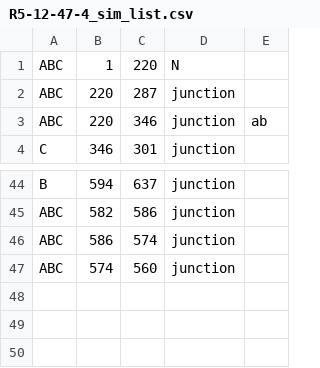
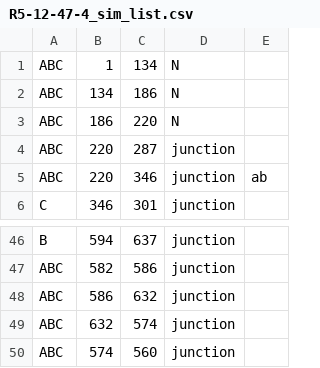
Before and after one commit to pnnl/tesp, a CSV file: third_party/pitt/R5-12-47-4_sim_list.csv, drawn as a sheet; only a part is shown, gaps mark what is left out.

```diff
--- a/third_party/pitt/R5-12-47-4_sim_list.csv
+++ b/third_party/pitt/R5-12-47-4_sim_list.csv
@@ -1,2 +1,4 @@
-ABC,1,220,N,
+ABC,1,134,N,
+ABC,134,186,N,
+ABC,186,220,N,
 ABC,220,287,junction,
@@ -45,3 +47,4 @@ B,594,637,junction,
 ABC,582,586,junction,
-ABC,586,574,junction,
+ABC,586,632,junction,
+ABC,632,574,junction,
 ABC,574,560,junction,
```
Also changed, not shown: 11 other files.
